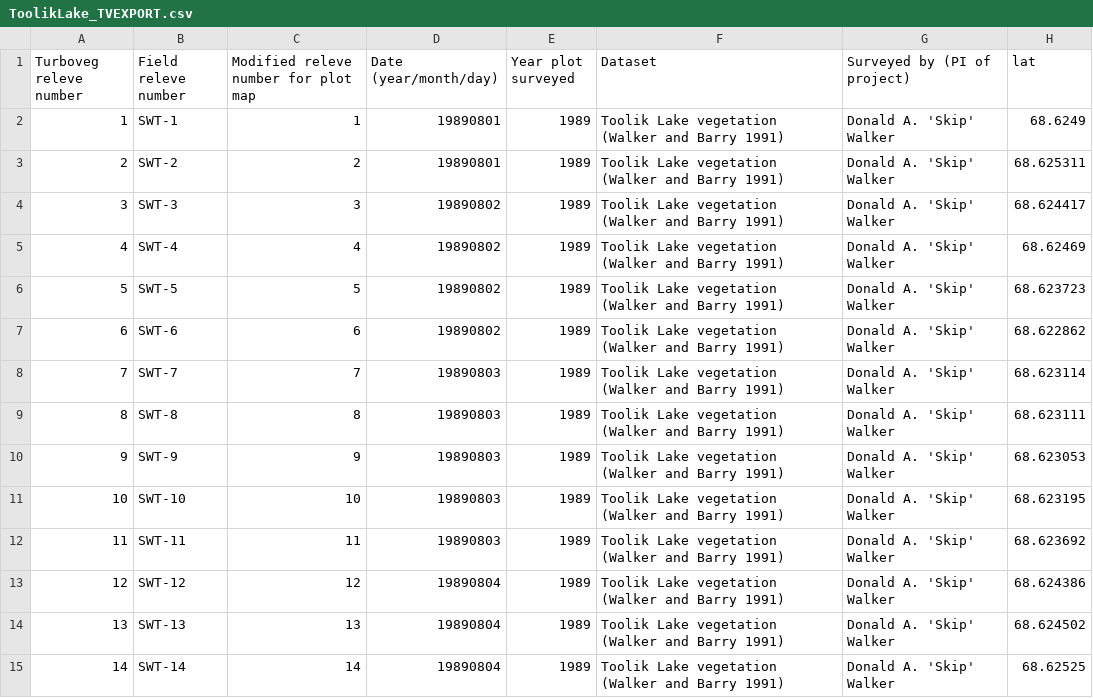
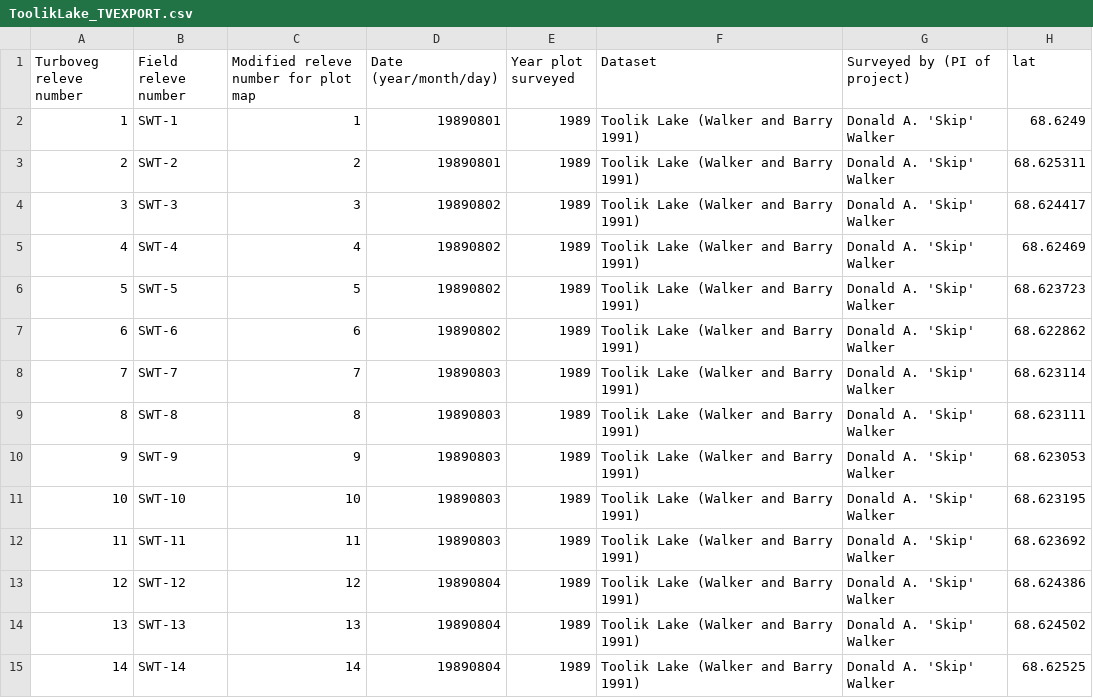
Before and after one commit to gina-alaska/aava-datasets, a CSV file: ToolikLake_TVEXPORT/ToolikLake_TVEXPORT.csv, drawn as a sheet; only a part is shown; the diff covers the shown part only; the diff names each change by its address in the sheet, - before the commit and + after, or states it on an @@ line.

Commit message:
updating toolik lake

```diff
--- a/ToolikLake_TVEXPORT/ToolikLake_TVEXPORT.csv
+++ b/ToolikLake_TVEXPORT/ToolikLake_TVEXPORT.csv
-F2:F15 (Dataset): Toolik Lake vegetation (Walker and Barry 1991)
+F2:F15 (Dataset): Toolik Lake (Walker and Barry 1991)
```
Also changed, not shown: 67 edited cells elsewhere in this file, 1 other file.
